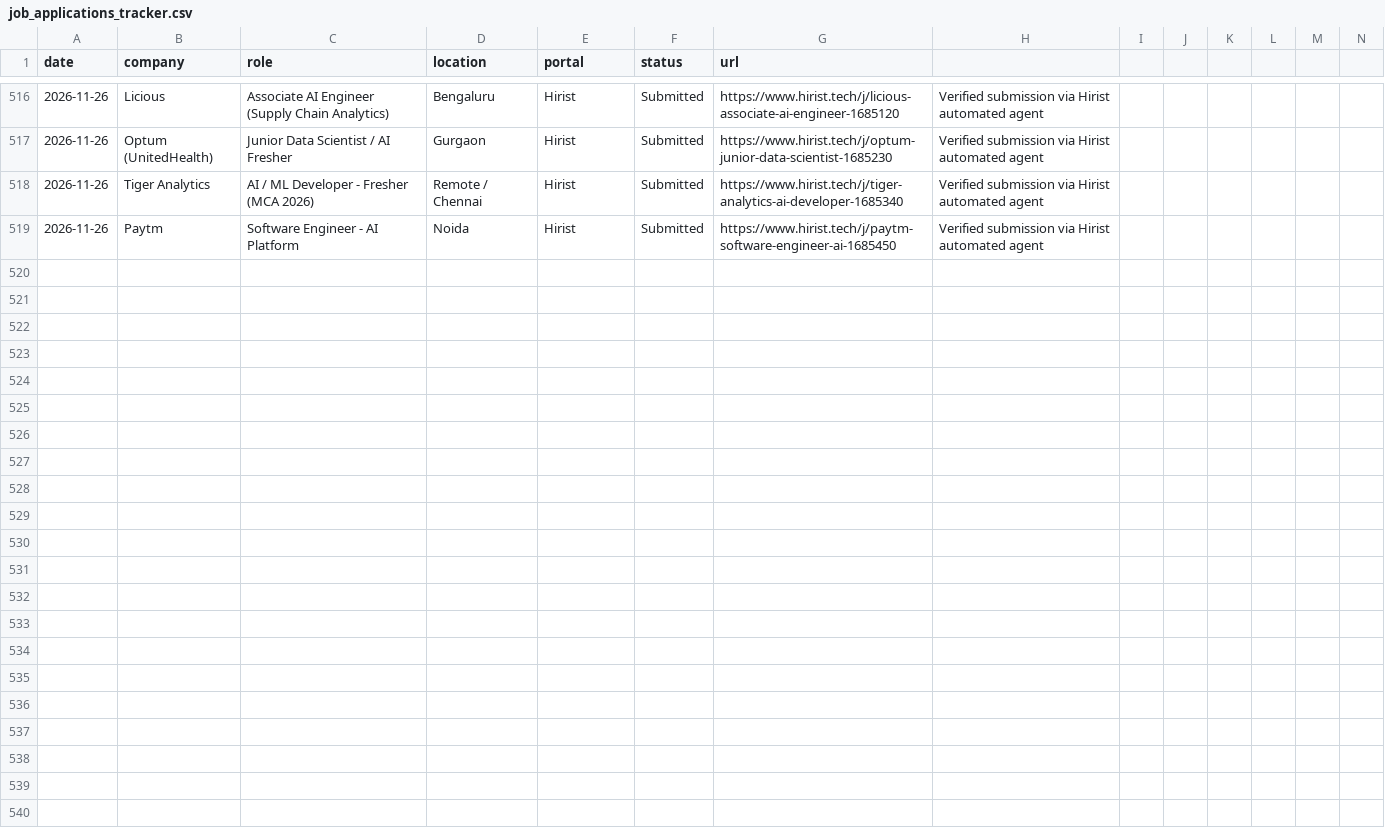
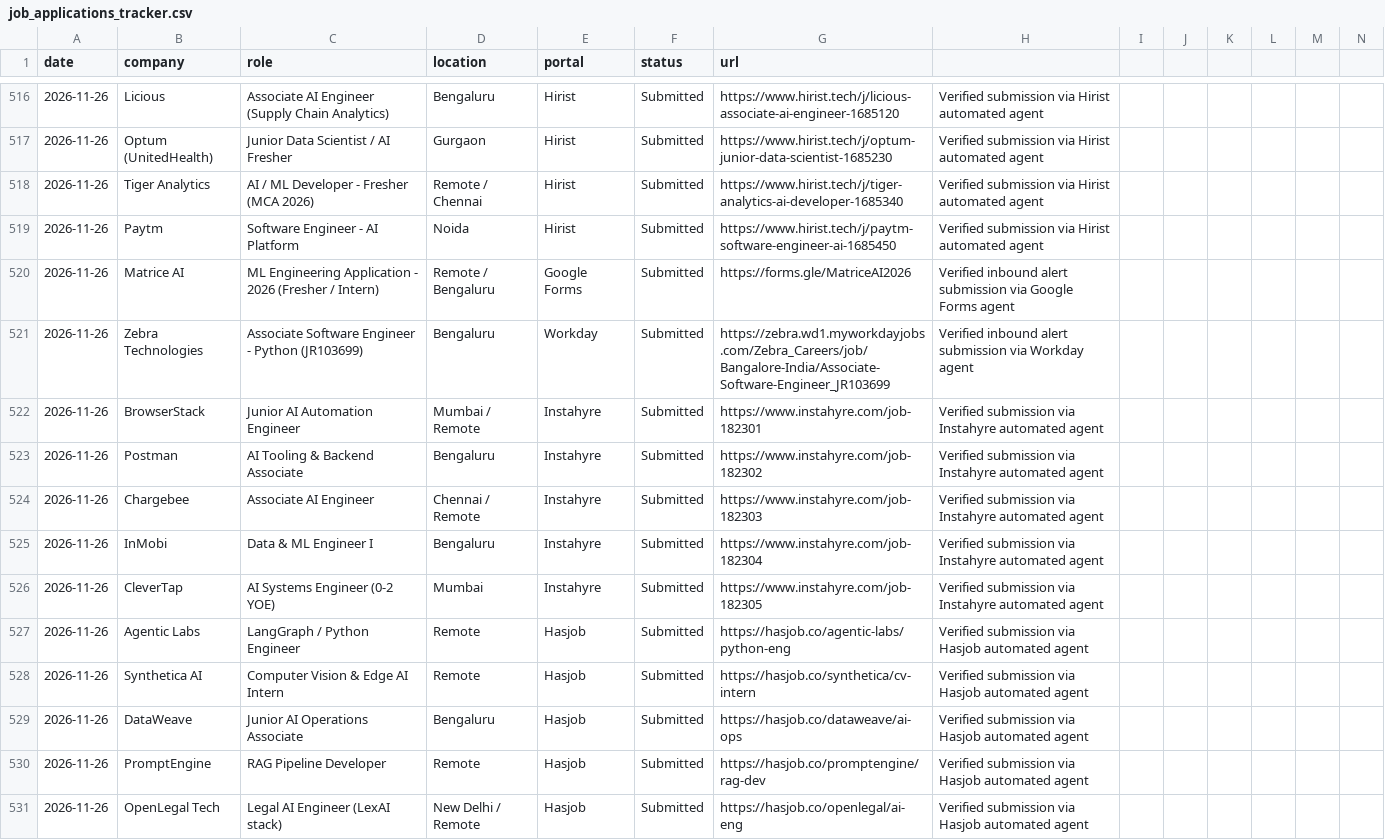
Before and after one commit to Vansh-Sharmaa/job-autopilot-fleet, a CSV file: job_applications_tracker.csv, drawn as a sheet; only a part is shown, gaps mark what is left out; the diff covers the shown part only.

Commit message:
chore(telemetry): update applications and pipeline status [2026-11-26 15:06]

```diff
--- a/job_applications_tracker.csv
+++ b/job_applications_tracker.csv
@@ -519 +519,13 @@ date,company,role,location,portal,status,url
 2026-11-26,Paytm,Software Engineer - AI Platform,Noida,Hirist,Submitted,https://www.hirist.tech/j/paytm-software-engineer-ai-1685450,Verified submission via Hirist automated agent
+2026-11-26,Matrice AI,ML Engineering Application - 2026 (Fresher / Intern),Remote / Bengaluru,Google Forms,Submitted,https://forms.gle/MatriceAI2026,Verified inbound alert submission via Google Forms agent
+2026-11-26,Zebra Technologies,Associate Software Engineer - Python (JR103699),Bengaluru,Workday,Submitted,https://zebra.wd1.myworkdayjobs.com/Zebra_Careers/job/Bangalore-India/Associate-Software-Engineer_JR103699,Verified inbound alert submission via Workday agent
+2026-11-26,BrowserStack,Junior AI Automation Engineer,Mumbai / Remote,Instahyre,Submitted,https://www.instahyre.com/job-182301,Verified submission via Instahyre automated agent
+2026-11-26,Postman,AI Tooling & Backend Associate,Bengaluru,Instahyre,Submitted,https://www.instahyre.com/job-182302,Verified submission via Instahyre automated agent
+2026-11-26,Chargebee,Associate AI Engineer,Chennai / Remote,Instahyre,Submitted,https://www.instahyre.com/job-182303,Verified submission via Instahyre automated agent
+2026-11-26,InMobi,Data & ML Engineer I,Bengaluru,Instahyre,Submitted,https://www.instahyre.com/job-182304,Verified submission via Instahyre automated agent
+2026-11-26,CleverTap,AI Systems Engineer (0-2 YOE),Mumbai,Instahyre,Submitted,https://www.instahyre.com/job-182305,Verified submission via Instahyre automated agent
+2026-11-26,Agentic Labs,LangGraph / Python Engineer,Remote,Hasjob,Submitted,https://hasjob.co/agentic-labs/python-eng,Verified submission via Hasjob automated agent
+2026-11-26,Synthetica AI,Computer Vision & Edge AI Intern,Remote,Hasjob,Submitted,https://hasjob.co/synthetica/cv-intern,Verified submission via Hasjob automated agent
+2026-11-26,DataWeave,Junior AI Operations Associate,Bengaluru,Hasjob,Submitted,https://hasjob.co/dataweave/ai-ops,Verified submission via Hasjob automated agent
+2026-11-26,PromptEngine,RAG Pipeline Developer,Remote,Hasjob,Submitted,https://hasjob.co/promptengine/rag-dev,Verified submission via Hasjob automated agent
+2026-11-26,OpenLegal Tech,Legal AI Engineer (LexAI stack),New Delhi / Remote,Hasjob,Submitted,https://hasjob.co/openlegal/ai-eng,Verified submission via Hasjob automated agent
```
Also changed, not shown: 12 added rows elsewhere in this file.
